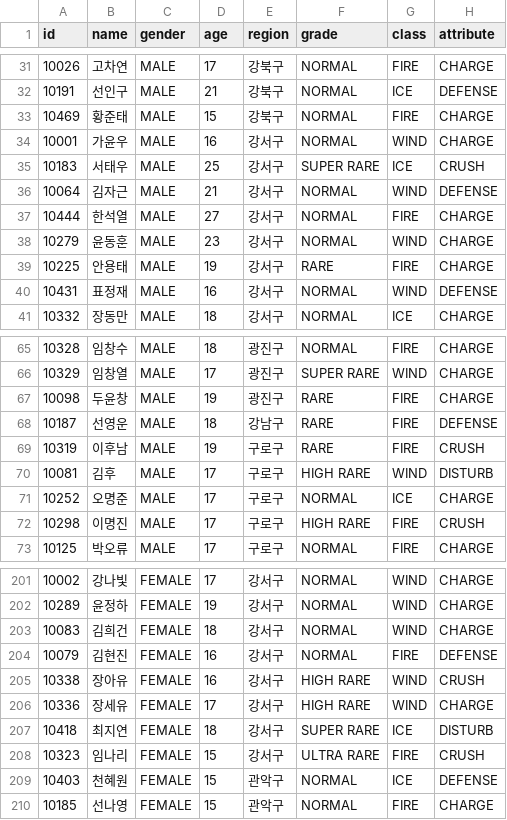
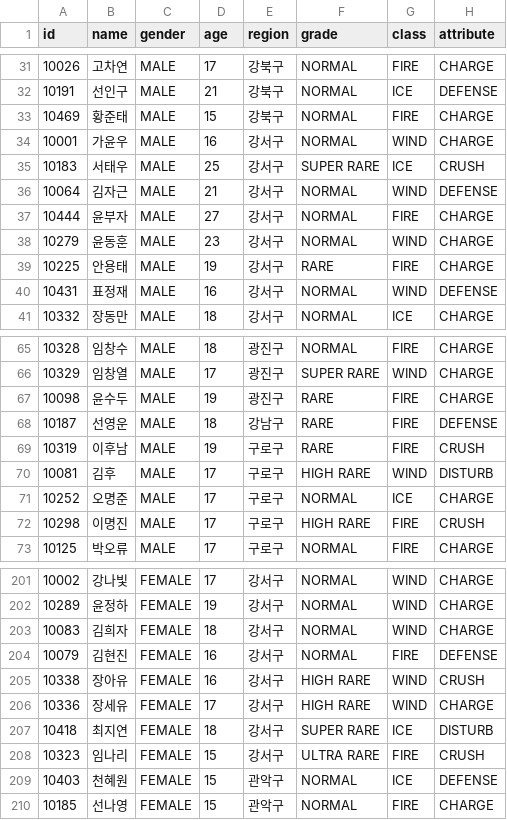
Before and after one commit to steveJea/vr-tcg, a CSV file: data/cards.csv, drawn as a sheet; only a part is shown, gaps mark what is left out; the diff names each change by its address in the sheet, - before the commit and + after, or states it on an @@ line.

```diff
--- a/data/cards.csv
+++ b/data/cards.csv
-B37 (name): 한석열
+B37 (name): 윤부자
-B67 (name): 두윤창
+B67 (name): 윤수두
-B203 (name): 김희건
+B203 (name): 김희자
```
Also changed, not shown: tools/idmap/card_id_map.csv, 36 other files.
